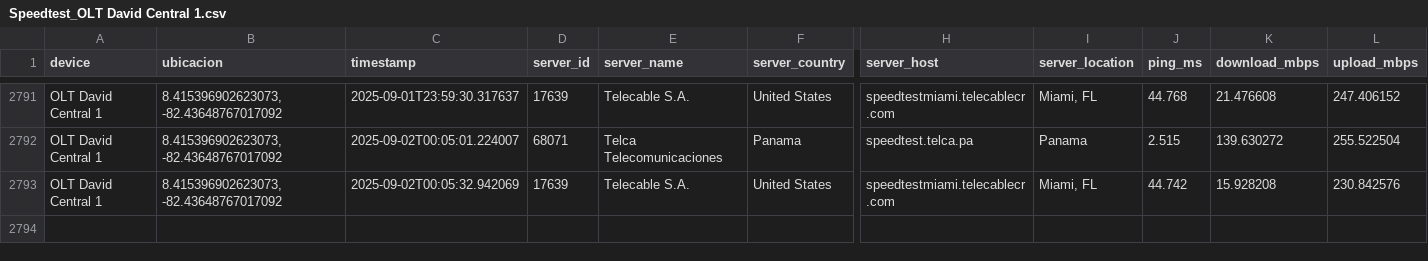
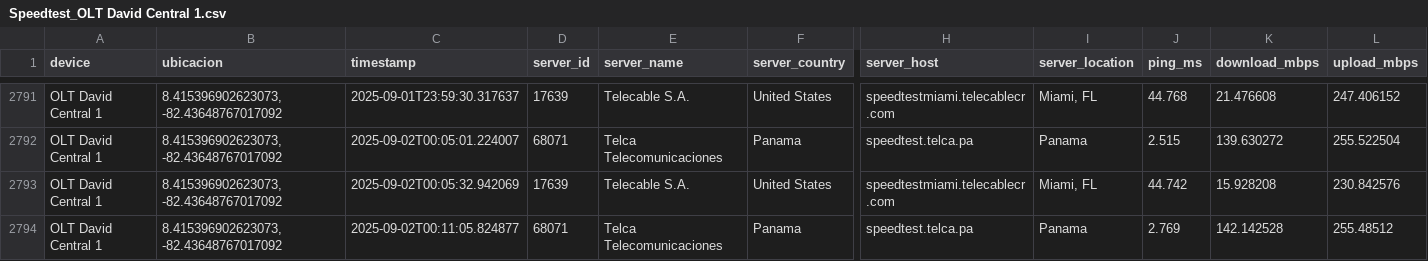
Before and after one commit to NUCsMonitoreo/Sondas-Panama, a CSV file: NUC-SONDA18/Speedtest_OLT David Central 1.csv, drawn as a sheet; only a part is shown, gaps mark what is left out; rows hold the shown columns only; the diff names each change by its address in the sheet, - before the commit and + after, or states it on an @@ line.

Commit message:
[NUC-SONDA18] sync 2025-09-02 00:11:25

```diff
--- a/NUC-SONDA18/Speedtest_OLT David Central 1.csv
+++ b/NUC-SONDA18/Speedtest_OLT David Central 1.csv
+row 2794: OLT David Central 1 | 8.415396902623073, -82.43648767017092 | 2025-09-02T00:11:05.824877 | 68071 | Telca Telecomunicaciones | Panama | speedtest.telca.pa | Panama | 2.769 | 142.142528 | 255.48512
```
Also changed, not shown: 1 other file.
